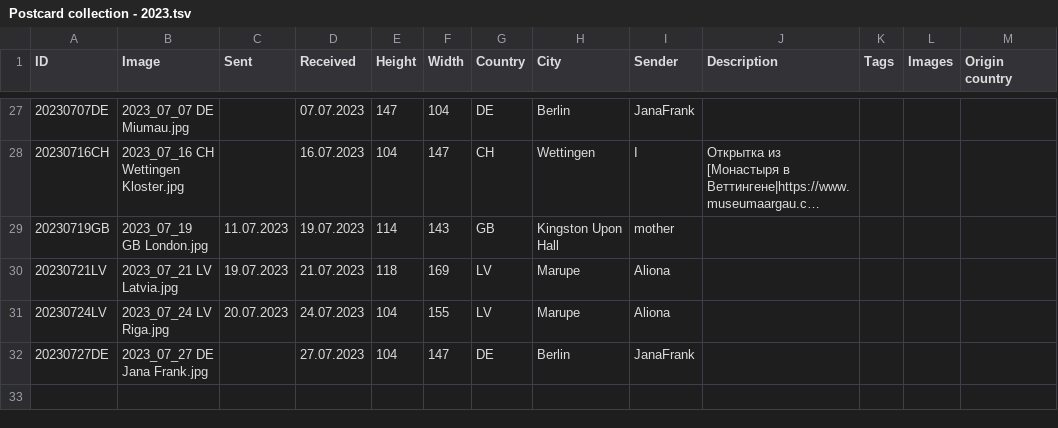
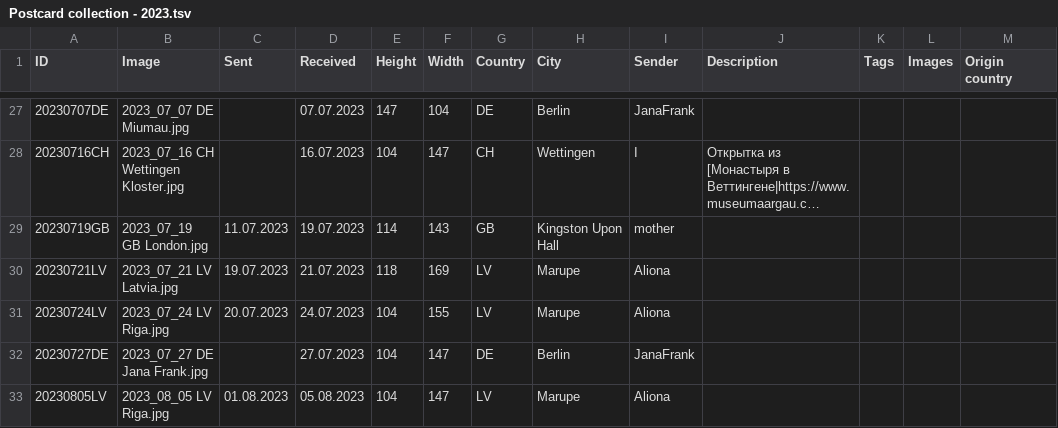
Before and after one commit to KarinaCher/collection, a TSV file: src/main/resources/Postcard collection - 2023.tsv, drawn as a sheet; only a part is shown, gaps mark what is left out; long unchanged cells end in …; the diff names each change by its address in the sheet, - before the commit and + after, or states it on an @@ line.

```diff
--- a/src/main/resources/Postcard collection - 2023.tsv
+++ b/src/main/resources/Postcard collection - 2023.tsv
+row 33: 20230805LV | 2023_08_05 LV Riga.jpg | 01.08.2023 | 05.08.2023 | 104 | 147 | LV | Marupe | Aliona
```
Also changed, not shown: 1 other file.
